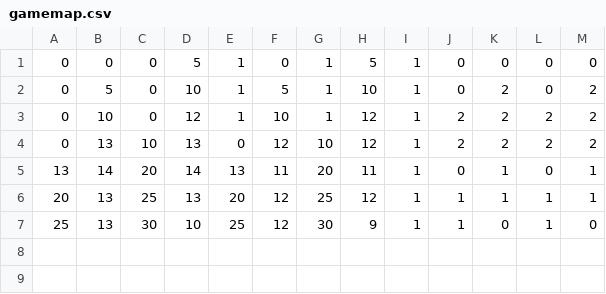
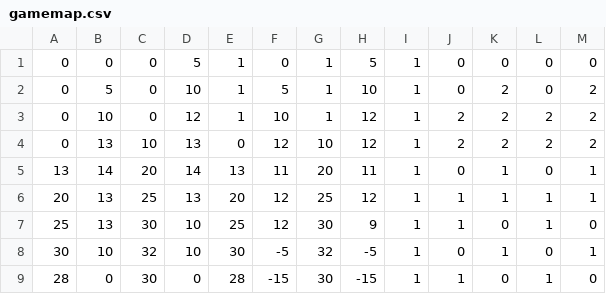
Before and after one commit to StrangeParadise/GI-Project2, a CSV file: Project 2/Assets/GameMap/gamemap.csv, drawn as a sheet; the diff names each change by its address in the sheet, - before the commit and + after, or states it on an @@ line.

```diff
--- a/Project 2/Assets/GameMap/gamemap.csv
+++ b/Project 2/Assets/GameMap/gamemap.csv
+row 8: 30 | 10 | 32 | 10 | 30 | -5 | 32 | -5 | 1 | 0 | 1 | 0 | 1
+row 9: 28 | 0 | 30 | 0 | 28 | -15 | 30 | -15 | 1 | 1 | 0 | 1 | 0
```
Also changed, not shown: 1 other file.
